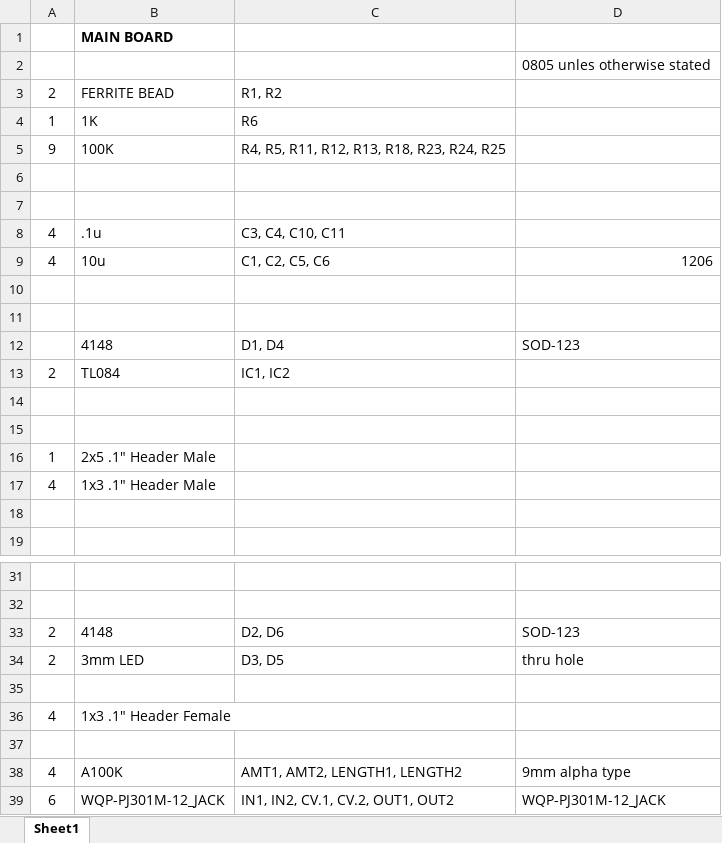
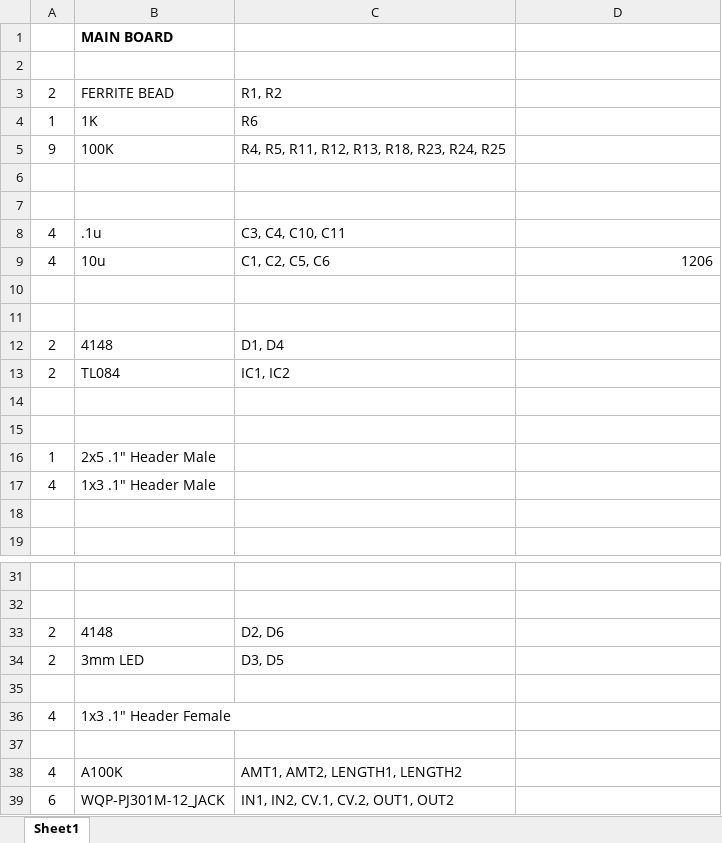
Before and after one commit to GroundGrown/eurorack-modules, an Excel workbook: Trig to Gate v1 BOM.xlsx, sheet Sheet1, drawn as a sheet; only a part is shown, gaps mark what is left out; values as stored, in another font and other column widths than the file's, no borders; charts and pictures not drawn; the diff names each change by its address in the sheet, - before the commit and + after, or states it on an @@ line.

```diff
--- a/Trig to Gate v1 BOM.xlsx (sheet Sheet1)
+++ b/Trig to Gate v1 BOM.xlsx (sheet Sheet1)
-D2: 0805 unles otherwise stated
+D2: (empty)
-A12: (empty)
+A12: 2
-D12: SOD-123
+D12: (empty)
-D33: SOD-123
+D33: (empty)
-D34: thru hole
+D34: (empty)
-D38: 9mm alpha type
+D38: (empty)
-D39: WQP-PJ301M-12_JACK
+D39: (empty)
```
Also changed, not shown: charts or pictures, Gate to Trig v1 BOM.xlsx, Tish-Tosh Noise Percussion v1 BOM.xlsx, 8 other files.
